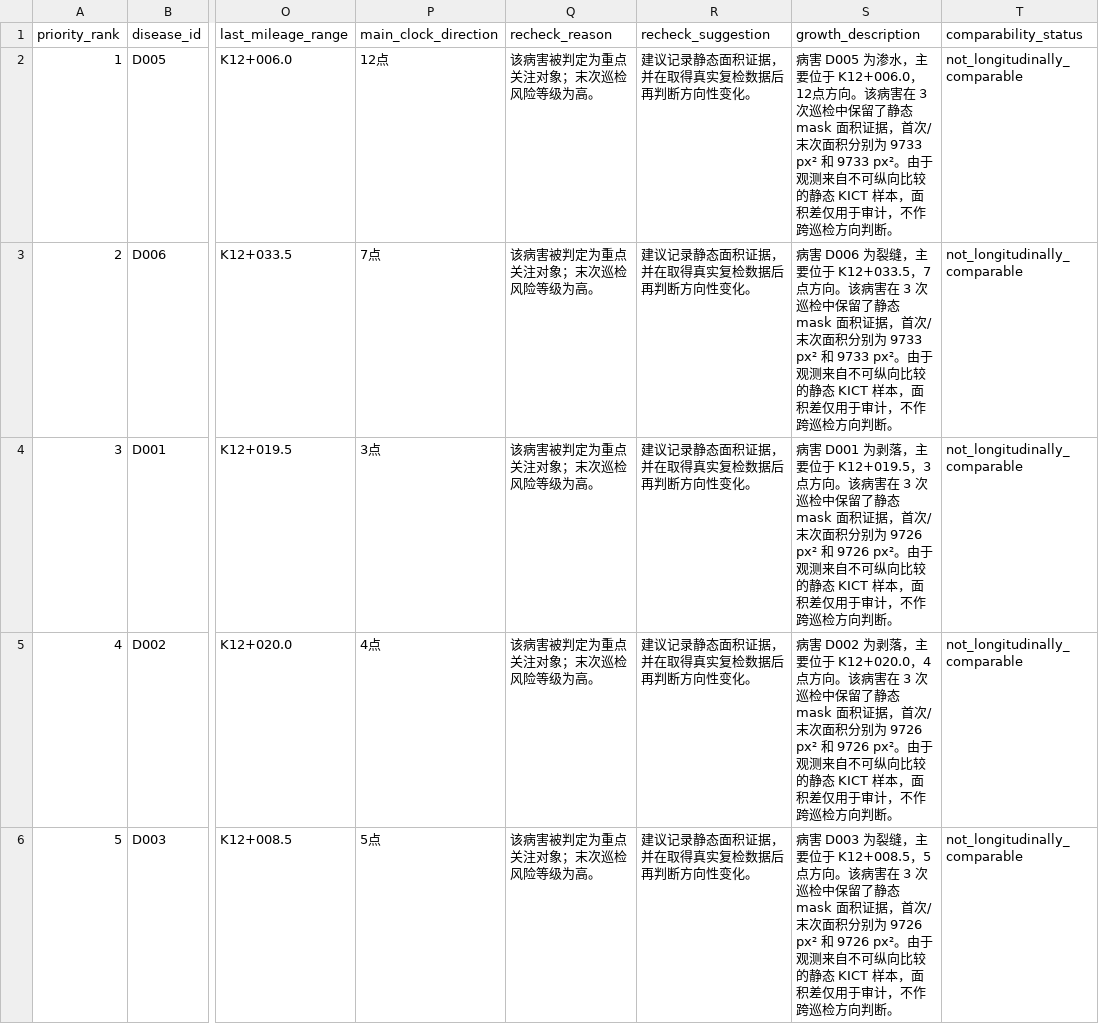
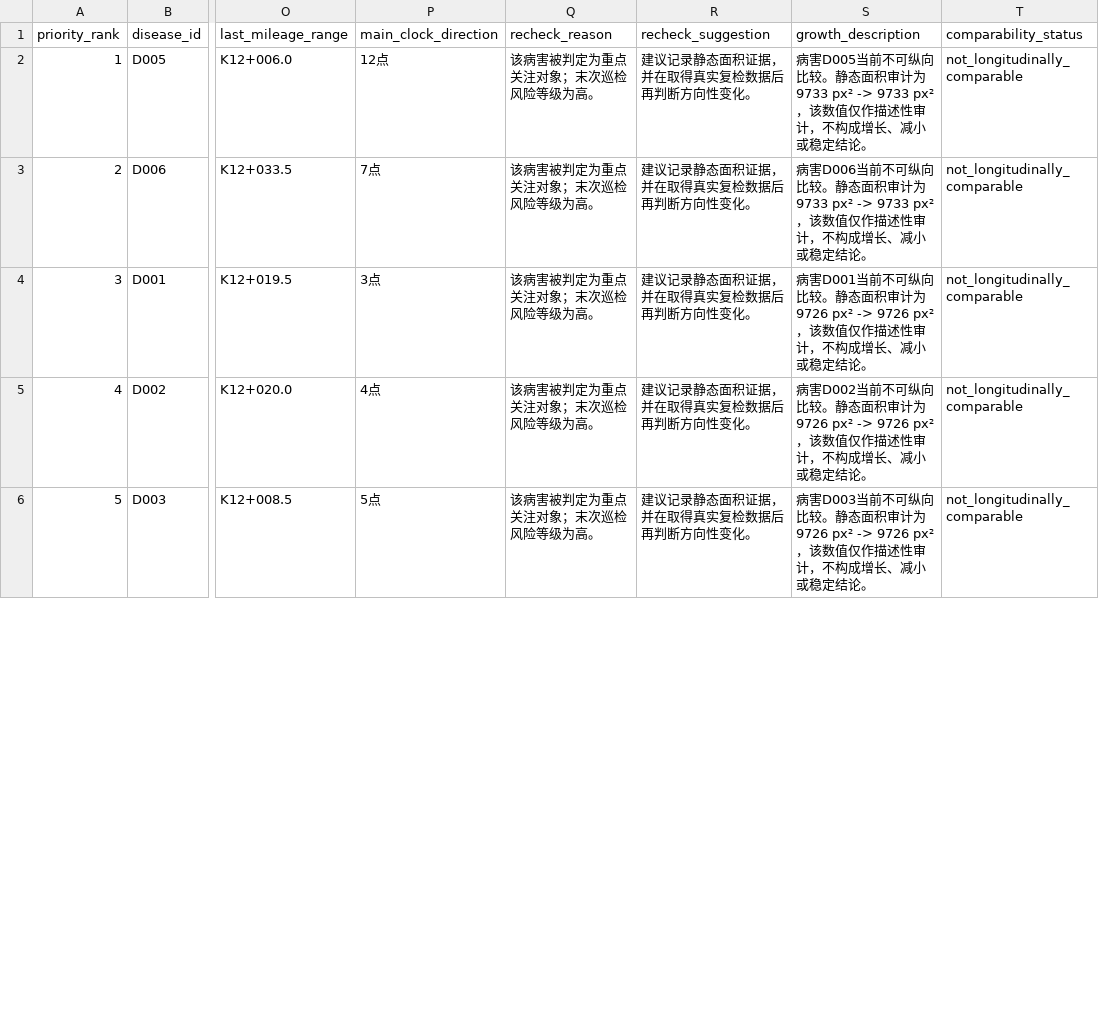
Before and after one commit to Aurora-778/TunnelDefectSeg, a CSV file: data/simulated/priority_recheck_list.csv, drawn as a sheet; only a part is shown, gaps mark what is left out; the diff covers the shown part only; the diff names each change by its address in the sheet, - before the commit and + after, or states it on an @@ line.

```diff
--- a/data/simulated/priority_recheck_list.csv
+++ b/data/simulated/priority_recheck_list.csv
-S2 (growth_description): 病害 D005 为渗水，主要位于 K12+006.0，12点方向。该病害在 3 次巡检中保留了静态 mask 面积证据，首次/末次面积分别为 9733 px² 和 9733 px²。由于观测来自不可纵向比较的静态 KICT 样本，面积差仅用于审计，不作跨巡检方向判断。
+S2 (growth_description): 病害D005当前不可纵向比较。静态面积审计为9733 px² -> 9733 px²，该数值仅作描述性审计，不构成增长、减小或稳定结论。
-S3 (growth_description): 病害 D006 为裂缝，主要位于 K12+033.5，7点方向。该病害在 3 次巡检中保留了静态 mask 面积证据，首次/末次面积分别为 9733 px² 和 9733 px²。由于观测来自不可纵向比较的静态 KICT 样本，面积差仅用于审计，不作跨巡检方向判断。
+S3 (growth_description): 病害D006当前不可纵向比较。静态面积审计为9733 px² -> 9733 px²，该数值仅作描述性审计，不构成增长、减小或稳定结论。
-S4 (growth_description): 病害 D001 为剥落，主要位于 K12+019.5，3点方向。该病害在 3 次巡检中保留了静态 mask 面积证据，首次/末次面积分别为 9726 px² 和 9726 px²。由于观测来自不可纵向比较的静态 KICT 样本，面积差仅用于审计，不作跨巡检方向判断。
+S4 (growth_description): 病害D001当前不可纵向比较。静态面积审计为9726 px² -> 9726 px²，该数值仅作描述性审计，不构成增长、减小或稳定结论。
-S5 (growth_description): 病害 D002 为剥落，主要位于 K12+020.0，4点方向。该病害在 3 次巡检中保留了静态 mask 面积证据，首次/末次面积分别为 9726 px² 和 9726 px²。由于观测来自不可纵向比较的静态 KICT 样本，面积差仅用于审计，不作跨巡检方向判断。
+S5 (growth_description): 病害D002当前不可纵向比较。静态面积审计为9726 px² -> 9726 px²，该数值仅作描述性审计，不构成增长、减小或稳定结论。
-S6 (growth_description): 病害 D003 为裂缝，主要位于 K12+008.5，5点方向。该病害在 3 次巡检中保留了静态 mask 面积证据，首次/末次面积分别为 9726 px² 和 9726 px²。由于观测来自不可纵向比较的静态 KICT 样本，面积差仅用于审计，不作跨巡检方向判断。
+S6 (growth_description): 病害D003当前不可纵向比较。静态面积审计为9726 px² -> 9726 px²，该数值仅作描述性审计，不构成增长、减小或稳定结论。
```
Also changed, not shown: 5 edited cells elsewhere in this file, 10 other files.
